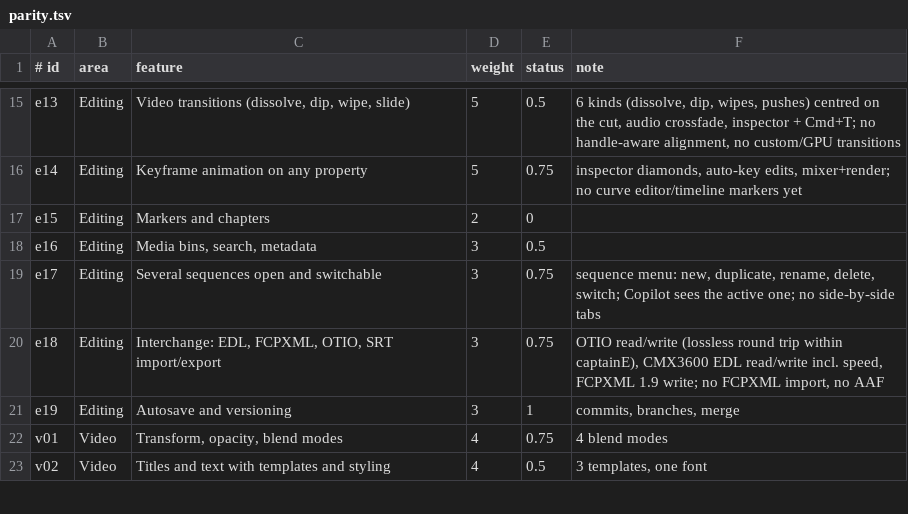
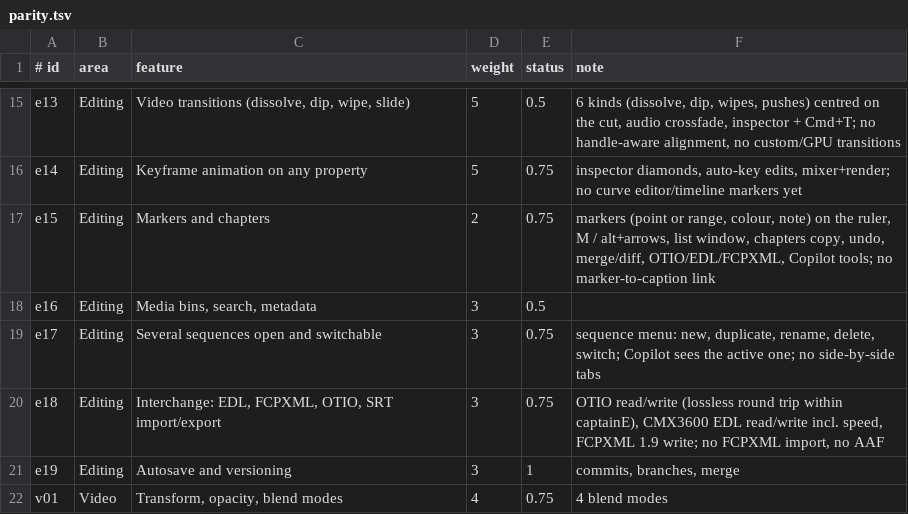
Before and after one commit to iamamit/captainE, a TSV file: docs/parity.tsv, drawn as a sheet; only a part is shown, gaps mark what is left out; the shorter side is filled out with more unchanged rows.

```diff
--- a/docs/parity.tsv
+++ b/docs/parity.tsv
@@ -16,3 +16,3 @@ e13	Editing	Video transitions (dissolve, dip, wipe, slide)	5	0.5	6 kinds (dissol
 e14	Editing	Keyframe animation on any property	5	0.75	inspector diamonds, auto-key edits, mixer+render; no curve editor/timeline markers yet
-e15	Editing	Markers and chapters	2	0	
+e15	Editing	Markers and chapters	2	0.75	markers (point or range, colour, note) on the ruler, M / alt+arrows, list window, chapters copy, undo, merge/diff, OTIO/EDL/FCPXML, Copilot tools; no marker-to-caption link
 e16	Editing	Media bins, search, metadata	3	0.5	
```
Also changed, not shown: 21 other files.
